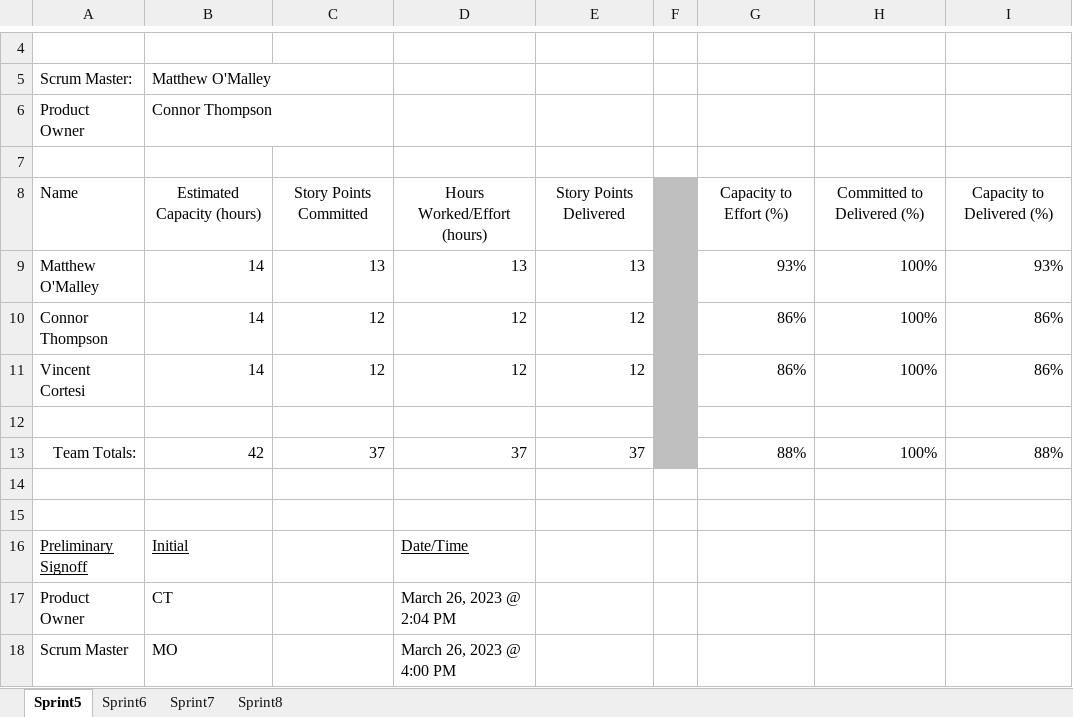
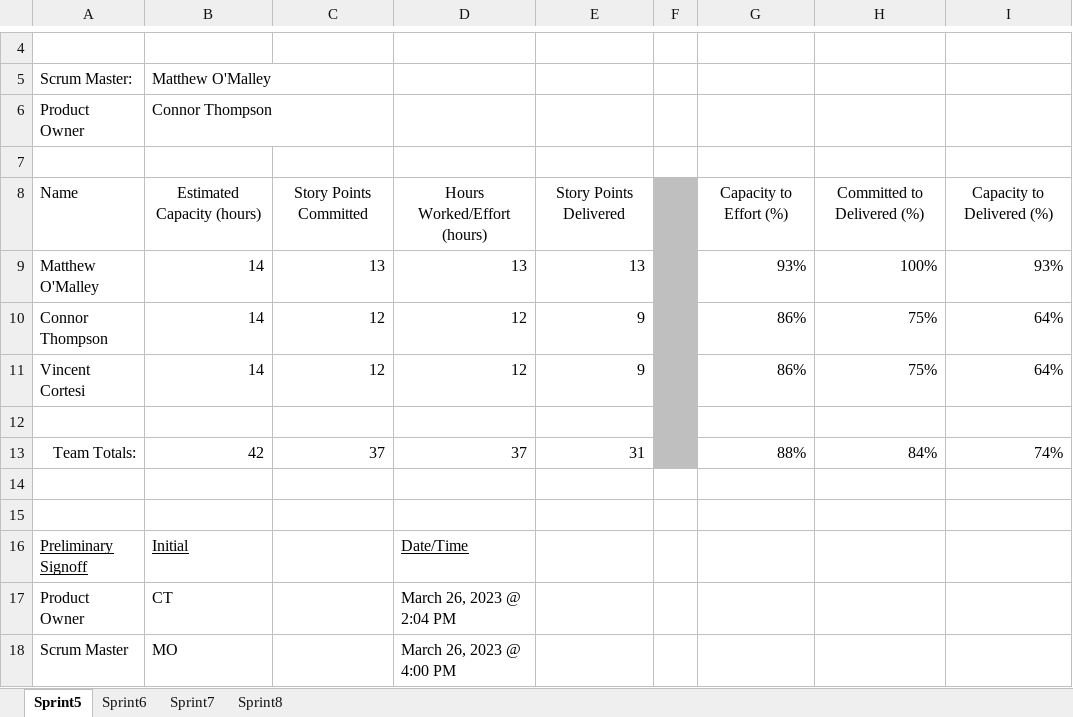
Before and after one commit to UltimateSeatSelectorInc/UltimateSeatSelector, an Excel workbook: DOCS/CCED Metric.xlsx, sheet Sprint5, drawn as a sheet; only a part is shown, gaps mark what is left out; values as stored, in another font and other column widths than the file's, no borders; the diff names each change by its address in the sheet, - before the commit and + after, or states it on an @@ line.

Commit message:
updated points considered 'done'.

```diff
--- a/DOCS/CCED Metric.xlsx (sheet Sprint5)
+++ b/DOCS/CCED Metric.xlsx (sheet Sprint5)
-E10:E11: 12
+E10:E11: 9
-H10:H11: 100%
+H10:H11: 75%
-I10:I11: 86%
+I10:I11: 64%
-E13: 37
+E13: 31
-H13: 100%
+H13: 84%
-I13: 88%
+I13: 74%
```
